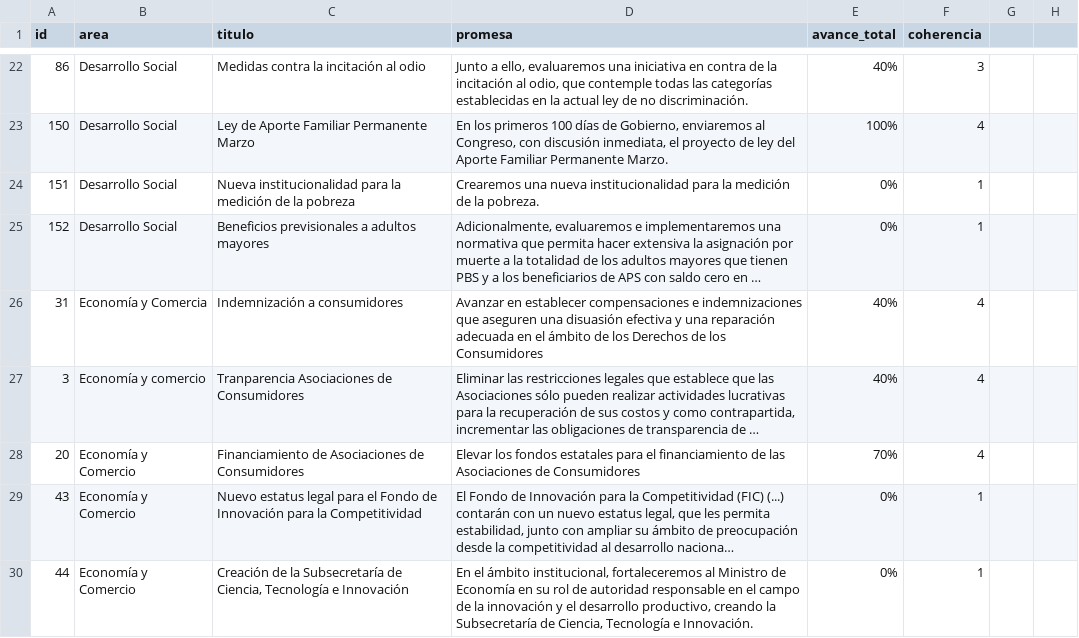
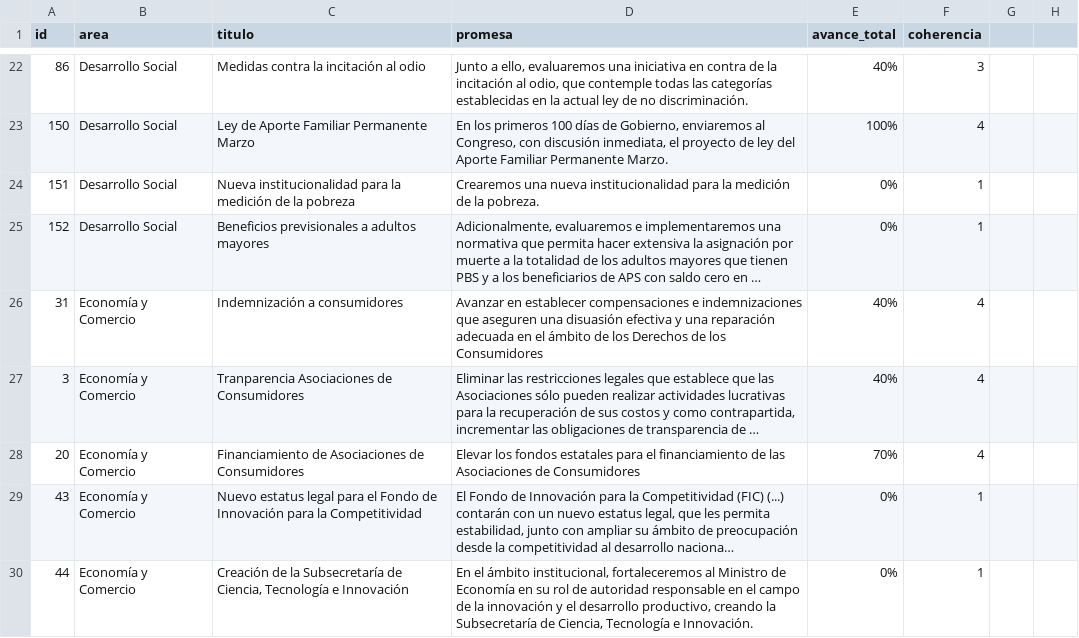
Before and after one commit to ciudadanointeligente/del-dicho-al-hecho-ember, a CSV file: public/studies/Bachelet-2014-2018_Marzo-2015.csv, drawn as a sheet; only a part is shown, gaps mark what is left out; long unchanged cells end in …; the diff names each change by its address in the sheet, - before the commit and + after, or states it on an @@ line.

```diff
--- a/public/studies/Bachelet-2014-2018_Marzo-2015.csv
+++ b/public/studies/Bachelet-2014-2018_Marzo-2015.csv
-B26 (area): Economía y Comercia
+B26 (area): Economía y Comercio
-B27 (area): Economía y comercio
+B27 (area): Economía y Comercio
```
Also changed, not shown: public/studies/Bachelet-2014-2018_Marzo-2016.csv.
